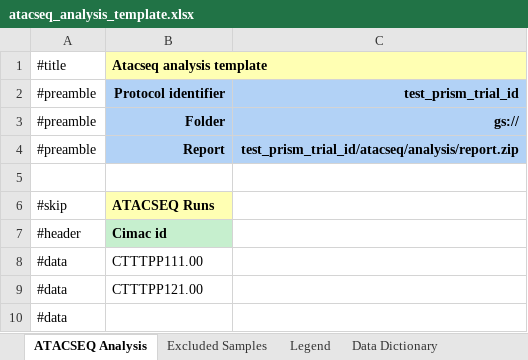
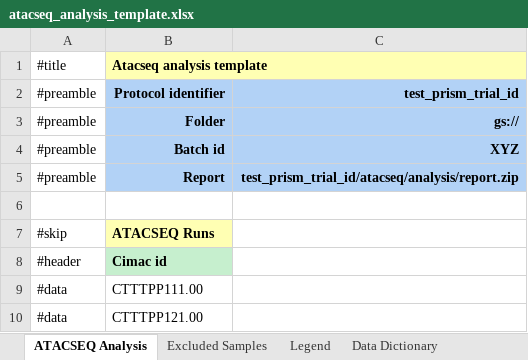
Before and after one commit to CIMAC-CIDC/cidc-schemas, an Excel workbook: template_examples/atacseq_analysis_template.xlsx, sheet ATACSEQ Analysis, drawn as a sheet; only a part is shown; the shorter side is filled out with more unchanged rows; values as stored, in another font and other column widths than the file's, no borders; the diff names each change by its address in the sheet, - before the commit and + after, or states it on an @@ line.

Commit message:
CIDC-1069 add batch_id

```diff
--- a/template_examples/atacseq_analysis_template.xlsx (sheet ATACSEQ Analysis)
+++ b/template_examples/atacseq_analysis_template.xlsx (sheet ATACSEQ Analysis)
+row 4: #preamble | Batch id | XYZ
```
Also changed, not shown: 5 other files.
